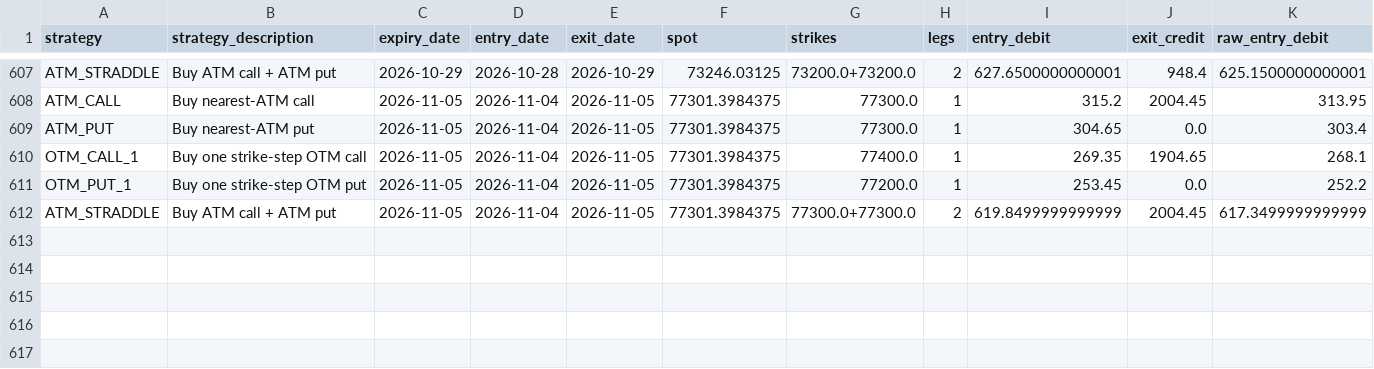
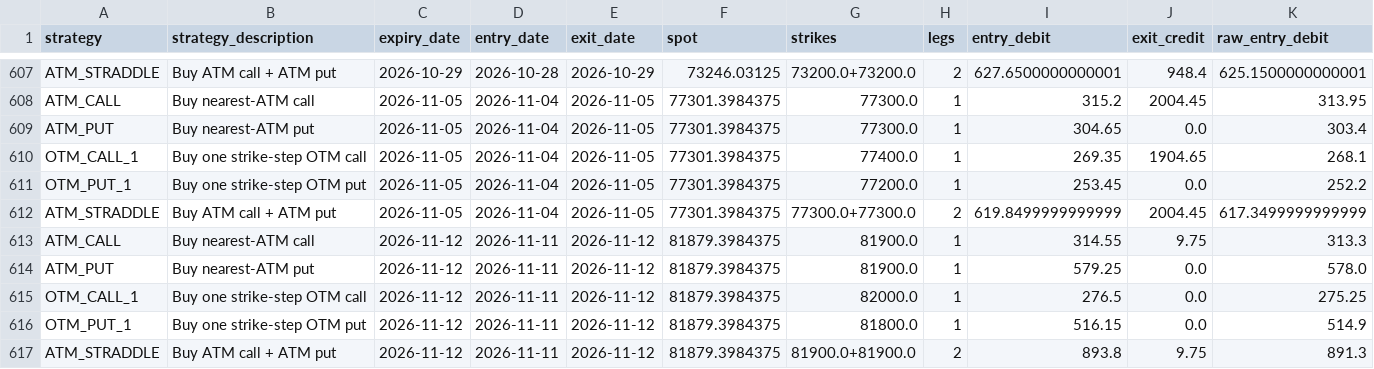
Before and after one commit to Harshithpatali/sensex-weekly-options-backtester, a CSV file: outputs/strategy_trade_ledger.csv, drawn as a sheet; only a part is shown, gaps mark what is left out; rows hold the shown columns only; the diff names each change by its address in the sheet, - before the commit and + after, or states it on an @@ line.

```diff
--- a/outputs/strategy_trade_ledger.csv
+++ b/outputs/strategy_trade_ledger.csv
+row 613: ATM_CALL | Buy nearest-ATM call | 2026-11-12 | 2026-11-11 | 2026-11-12 | 81879.3984375 | 81900.0 | 1 | 314.55 | 9.75 | 313.3
+row 614: ATM_PUT | Buy nearest-ATM put | 2026-11-12 | 2026-11-11 | 2026-11-12 | 81879.3984375 | 81900.0 | 1 | 579.25 | 0.0 | 578.0
+row 615: OTM_CALL_1 | Buy one strike-step OTM call | 2026-11-12 | 2026-11-11 | 2026-11-12 | 81879.3984375 | 82000.0 | 1 | 276.5 | 0.0 | 275.25
+row 616: OTM_PUT_1 | Buy one strike-step OTM put | 2026-11-12 | 2026-11-11 | 2026-11-12 | 81879.3984375 | 81800.0 | 1 | 516.15 | 0.0 | 514.9
+row 617: ATM_STRADDLE | Buy ATM call + ATM put | 2026-11-12 | 2026-11-11 | 2026-11-12 | 81879.3984375 | 81900.0+81900.0 | 2 | 893.8 | 9.75 | 891.3
```
Also changed, not shown: data/processed/sensex_index.csv, outputs/daily_options_day_pnl.csv, 36 other files.
